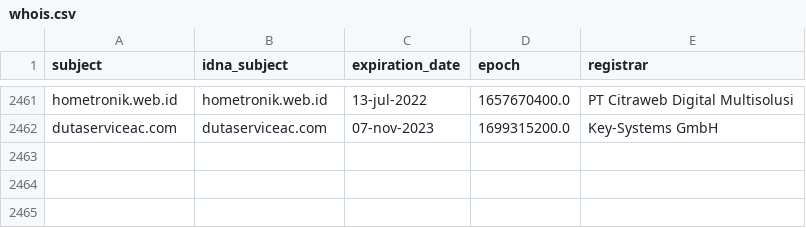
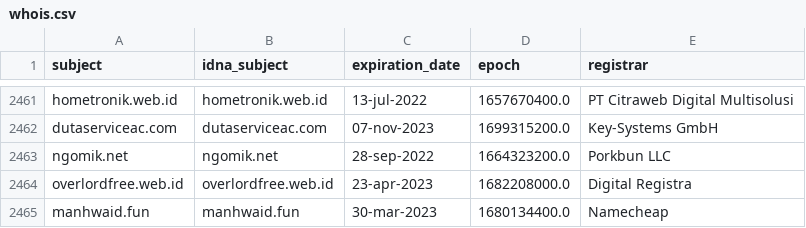
Before and after one commit to dead-hosts/AdBlockID-Plus_realodix, a CSV file: .pyfunceble/whois.csv, drawn as a sheet; only a part is shown, gaps mark what is left out.

```diff
--- a/.pyfunceble/whois.csv
+++ b/.pyfunceble/whois.csv
@@ -2462 +2462,4 @@ hometronik.web.id,hometronik.web.id,13-jul-2022,1657670400.0,PT Citraweb Digital
 dutaserviceac.com,dutaserviceac.com,07-nov-2023,1699315200.0,Key-Systems GmbH
+ngomik.net,ngomik.net,28-sep-2022,1664323200.0,Porkbun LLC
+overlordfree.web.id,overlordfree.web.id,23-apr-2023,1682208000.0,Digital Registra
+manhwaid.fun,manhwaid.fun,30-mar-2023,1680134400.0,Namecheap
```
Also changed, not shown: .pyfunceble/inactive.csv, 20 other files.
